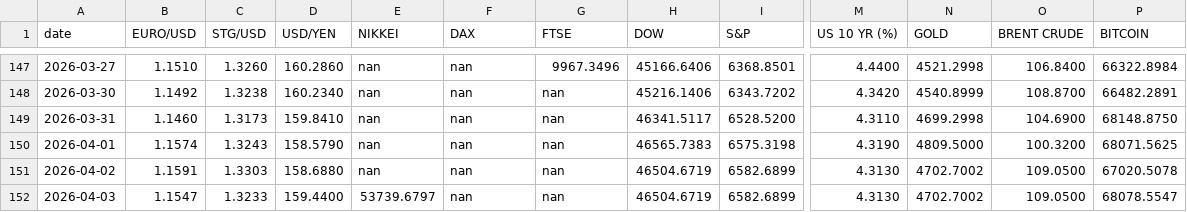
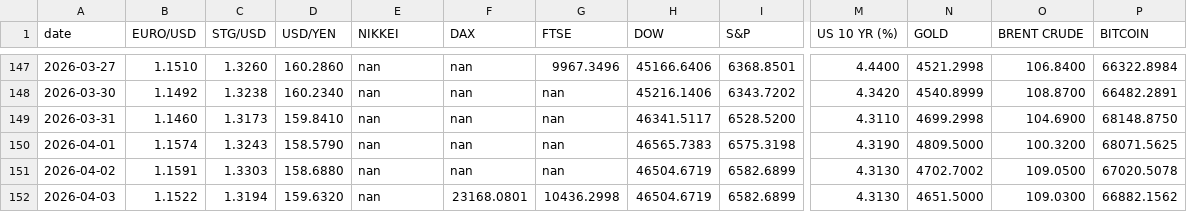
Before and after one commit to zerradwan/MarketJournal, a CSV file: data/etf_prices_log.csv, drawn as a sheet; only a part is shown, gaps mark what is left out; the diff names each change by its address in the sheet, - before the commit and + after, or states it on an @@ line.

```diff
--- a/data/etf_prices_log.csv
+++ b/data/etf_prices_log.csv
-B152 (EURO/USD): 1.1547
+B152 (EURO/USD): 1.1522
-C152 (STG/USD): 1.3233
+C152 (STG/USD): 1.3194
-D152 (USD/YEN): 159.4400
+D152 (USD/YEN): 159.6320
-E152 (NIKKEI): 53739.6797
+E152 (NIKKEI): nan
-F152 (DAX): nan
+F152 (DAX): 23168.0801
-G152 (FTSE): nan
+G152 (FTSE): 10436.2998
-N152 (GOLD): 4702.7002
+N152 (GOLD): 4651.5000
-O152 (BRENT CRUDE): 109.0500
+O152 (BRENT CRUDE): 109.0300
-P152 (BITCOIN): 68078.5547
+P152 (BITCOIN): 66882.1562
```
